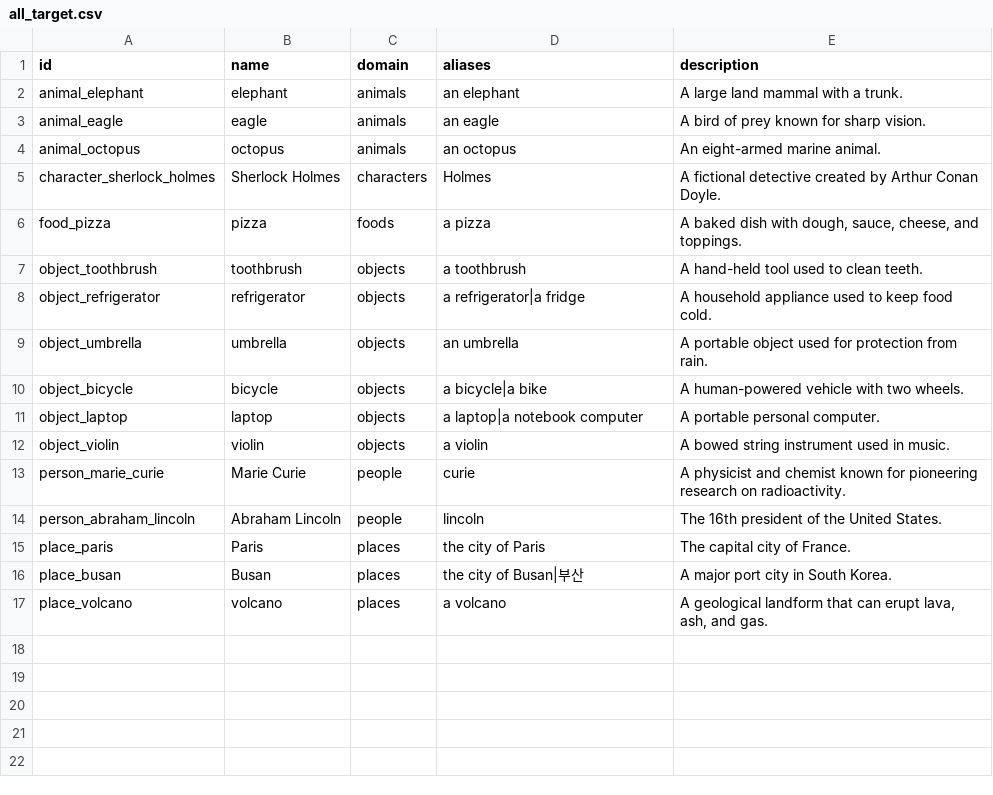
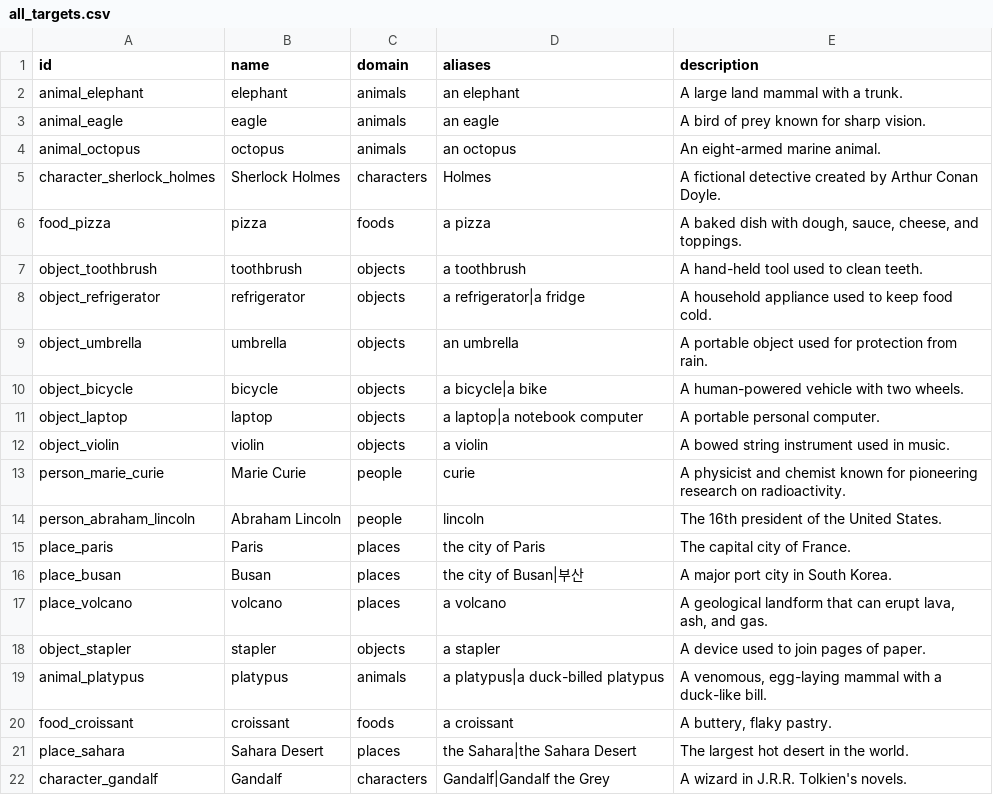
Before and after one commit to isingmodel/twenty-questions-benchmark, a CSV file: data/all_targets.csv (was data/all_target.csv), drawn as a sheet.

Commit message:
FIX: refactoring, claude support, data updated

```diff
--- a/data/all_target.csv
+++ b/data/all_targets.csv
@@ -17 +17,6 @@ place_busan,Busan,places,the city of Busan|부산,A major port city in South Kor
 place_volcano,volcano,places,a volcano,"A geological landform that can erupt lava, ash, and gas."
+object_stapler,stapler,objects,a stapler,A device used to join pages of paper.
+animal_platypus,platypus,animals,a platypus|a duck-billed platypus,"A venomous, egg-laying mammal with a duck-like bill."
+food_croissant,croissant,foods,a croissant,"A buttery, flaky pastry."
+place_sahara,Sahara Desert,places,the Sahara|the Sahara Desert,The largest hot desert in the world.
+character_gandalf,Gandalf,characters,Gandalf|Gandalf the Grey,A wizard in J.R.R. Tolkien's novels.
```
Also changed, not shown: 8 other files.
